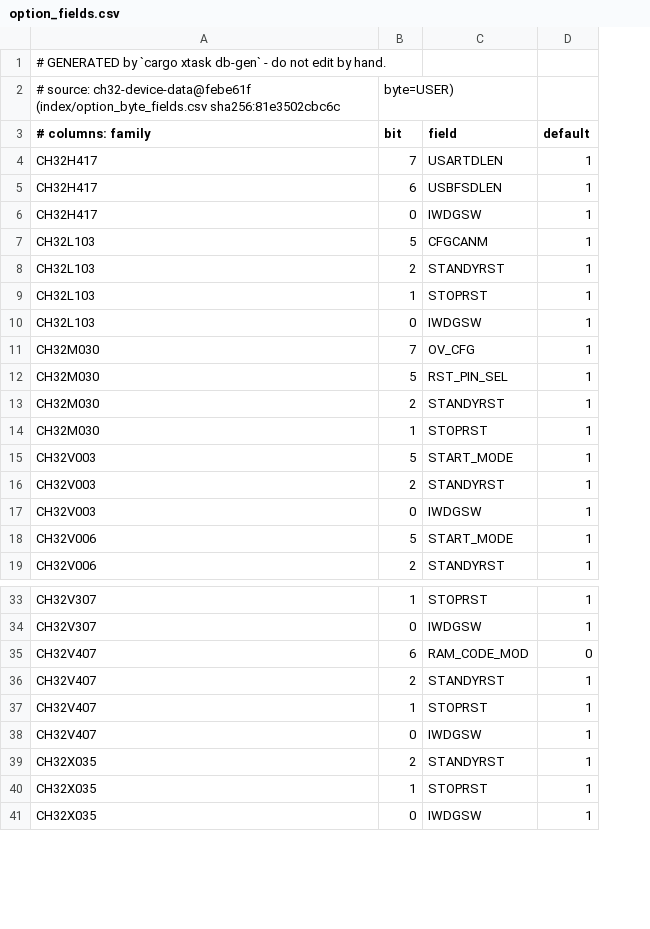
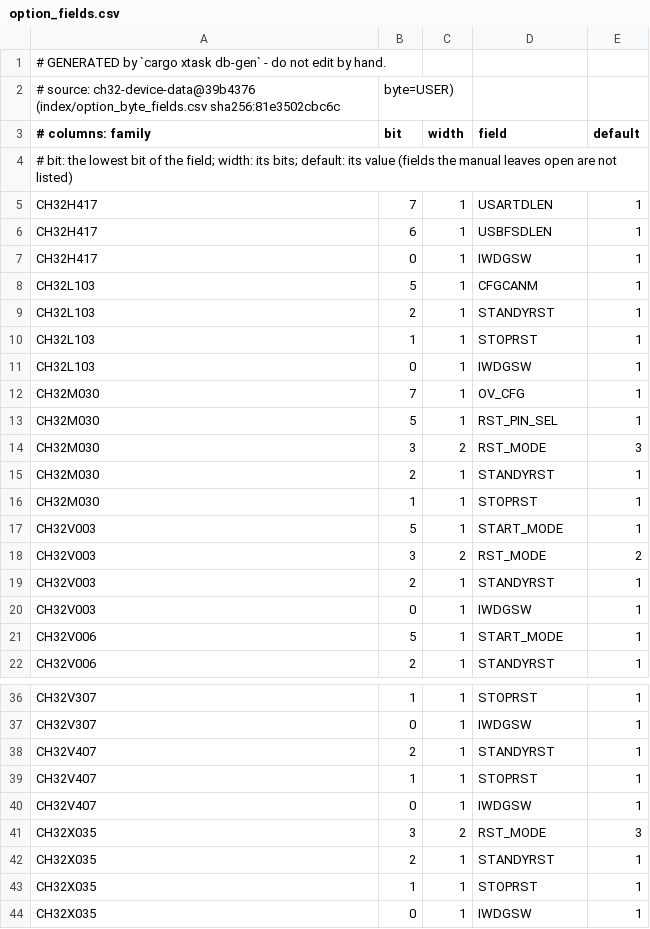
Before and after one commit to ch32-riscv-ug/ch32rv, a CSV file: crates/target/generated/option_fields.csv, drawn as a sheet; only a part is shown, gaps mark what is left out; removed rows and columns are numbered as before the commit, all else as after; the diff names each change by its address in the sheet, - before the commit and + after, or states it on an @@ line.

```diff
--- a/crates/target/generated/option_fields.csv
+++ b/crates/target/generated/option_fields.csv
+column C (width), rows 5-13: all 1; rows 15-17: all 1; rows 19-22: all 1; rows 36-40: all 1; rows 42-44: all 1
-A2 (# columns: family): # source: ch32-device-data@febe61f (index/option_byte_fields.csv sha256:81e3502cbc6c
+A2 (# columns: family): # source: ch32-device-data@39b4376 (index/option_byte_fields.csv sha256:81e3502cbc6c
+row 4: # bit: the lowest bit of the field; width: its bits; default: its value (fields the manual leaves open are not listed)
+row 14: CH32M030 | 3 | 2 | RST_MODE | 3
+row 18: CH32V003 | 3 | 2 | RST_MODE | 2
-row 35: CH32V407 | 6 | RAM_CODE_MOD | 0
+row 41: CH32X035 | 3 | 2 | RST_MODE | 3
```
Also changed, not shown: crates/target/generated/debug_wiring.csv, crates/target/generated/flash_geometry.csv, 8 other files.
